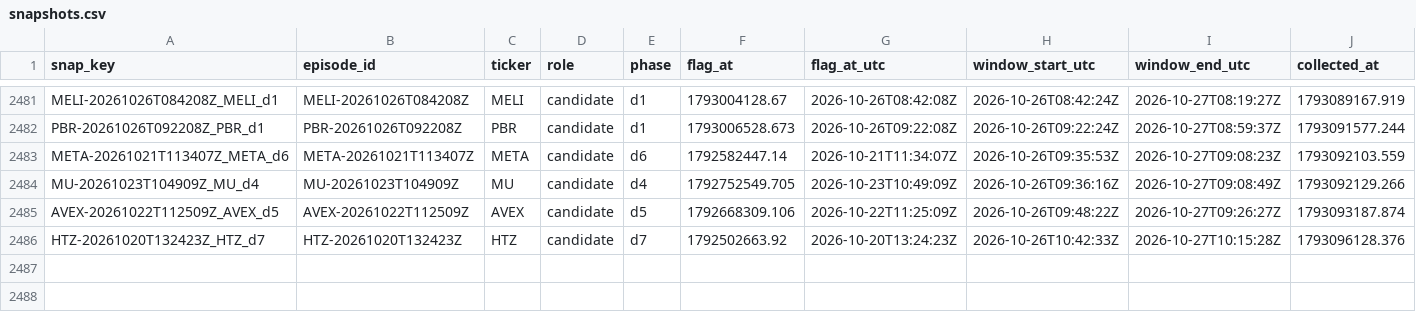
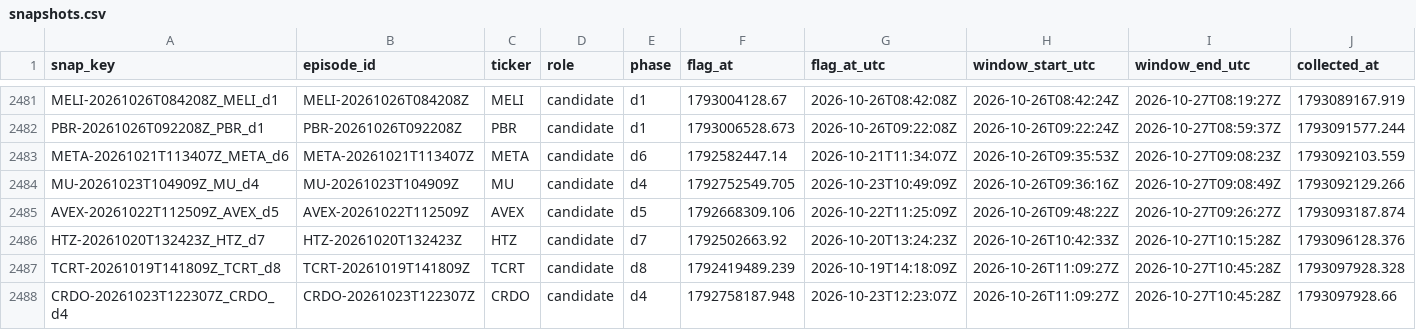
Before and after one commit to ShouvikRaj/pump-dump-detector, a CSV file: social/snapshots.csv, drawn as a sheet; only a part is shown, gaps mark what is left out; rows hold the shown columns only; the diff names each change by its address in the sheet, - before the commit and + after, or states it on an @@ line.

```diff
--- a/social/snapshots.csv
+++ b/social/snapshots.csv
+row 2487: TCRT-20261019T141809Z_TCRT_d8 | TCRT-20261019T141809Z | TCRT | candidate | d8 | 1792419489.239 | 2026-10-19T14:18:09Z | 2026-10-26T11:09:27Z | 2026-10-27T10:45:28Z | 1793097928.328
+row 2488: CRDO-20261023T122307Z_CRDO_d4 | CRDO-20261023T122307Z | CRDO | candidate | d4 | 1792758187.948 | 2026-10-23T12:23:07Z | 2026-10-26T11:09:27Z | 2026-10-27T10:45:28Z | 1793097928.66
```
Also changed, not shown: 2 other files.
